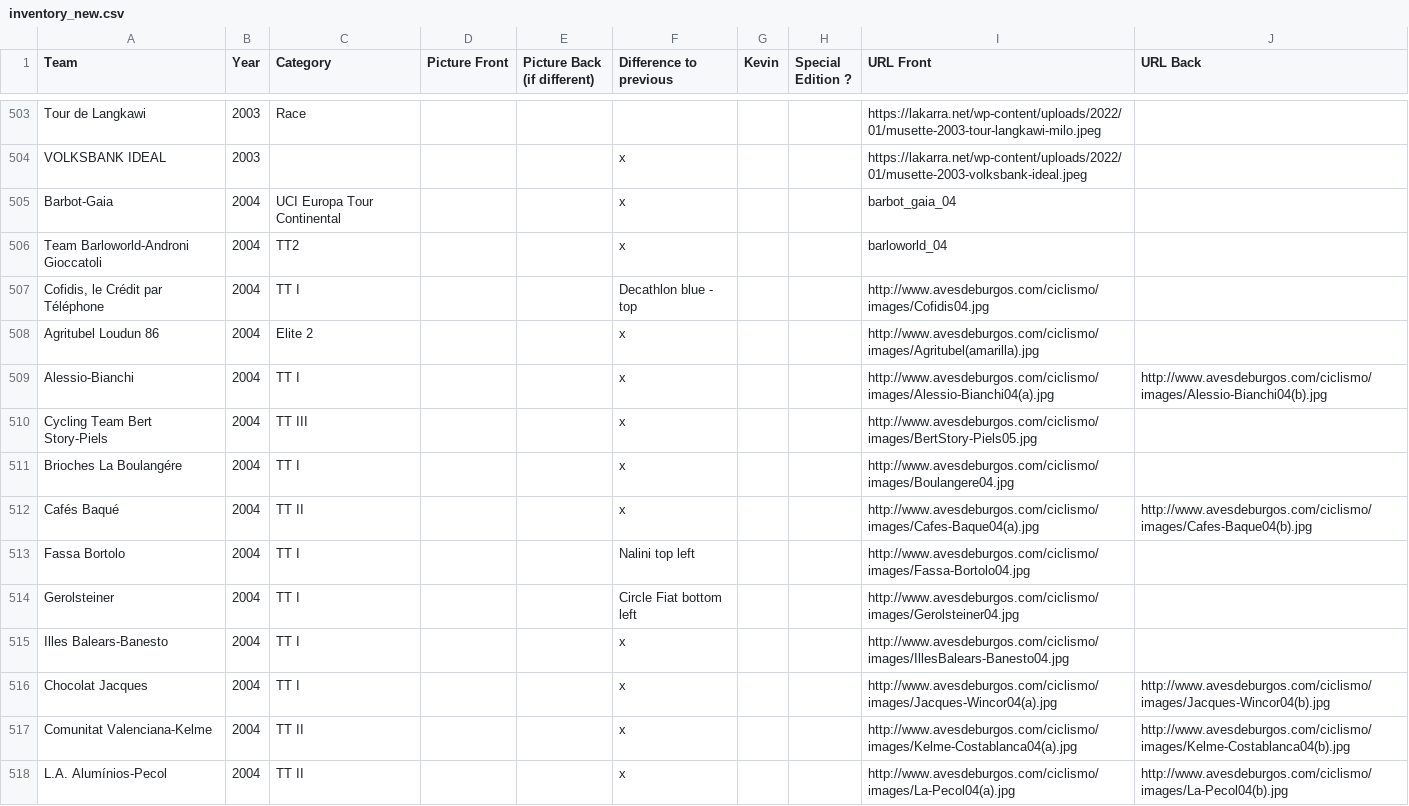
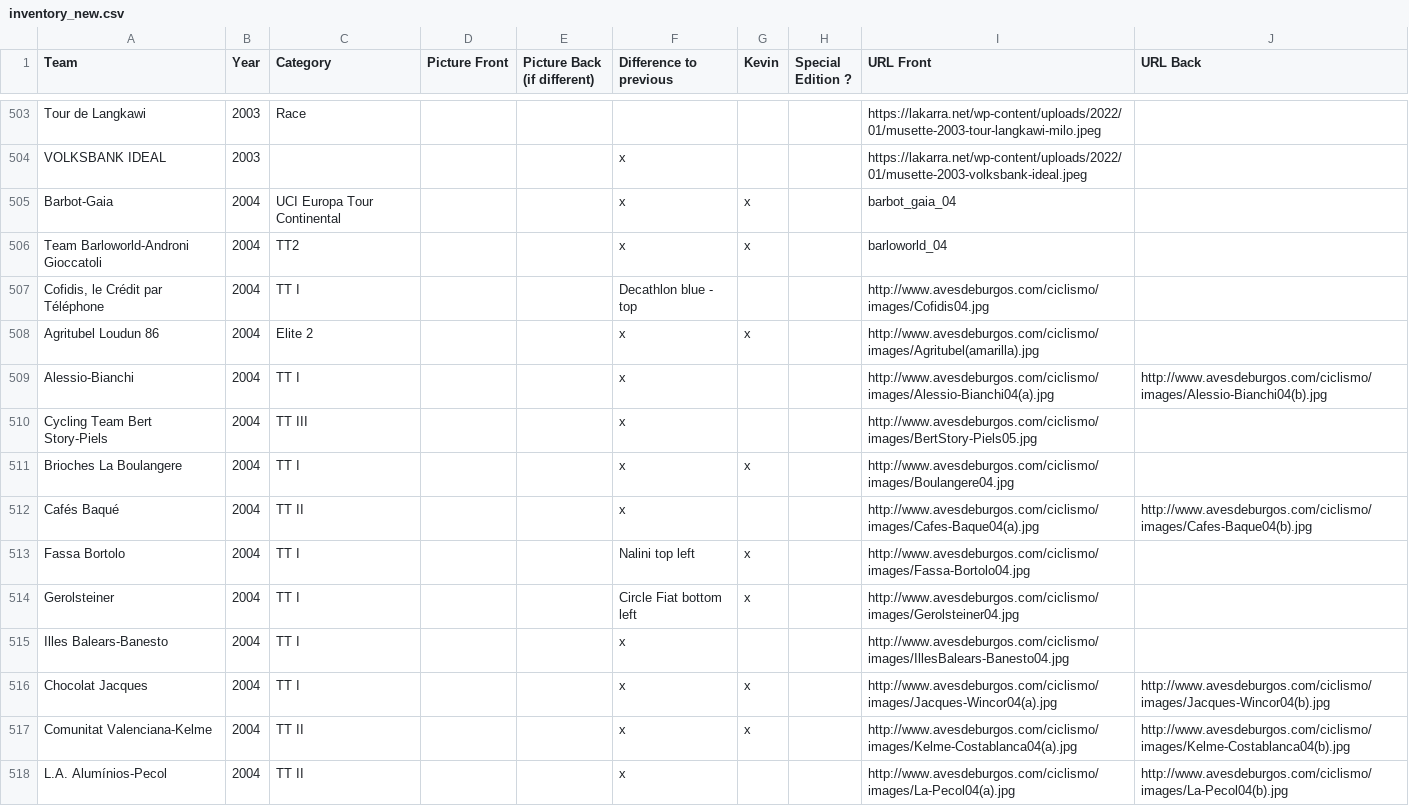
Before and after one commit to HKev68/musettes_inventory, a CSV file: inventory_new.csv, drawn as a sheet; only a part is shown, gaps mark what is left out; the diff covers the shown part only.

```diff
--- a/inventory_new.csv
+++ b/inventory_new.csv
@@ -504,15 +504,15 @@ Tour de Langkawi;2003;Race;;;;;;https://lakarra.net/wp-content/uploads/2022/01/m
 VOLKSBANK IDEAL;2003;;;;x;;;https://lakarra.net/wp-content/uploads/2022/01/musette-2003-volksbank-ideal.jpeg;
-Barbot-Gaia;2004;UCI Europa Tour Continental;;;x;;;barbot_gaia_04;
-Team Barloworld-Androni Gioccatoli;2004;TT2;;;x;;;barloworld_04;
+Barbot-Gaia;2004;UCI Europa Tour Continental;;;x;x;;barbot_gaia_04;
+Team Barloworld-Androni Gioccatoli;2004;TT2;;;x;x;;barloworld_04;
 Cofidis, le Crédit par Téléphone;2004;TT I;;;Decathlon blue - top;;;http://www.avesdeburgos.com/ciclismo/images/Cofidis04.jpg;
-Agritubel Loudun 86;2004;Elite 2;;;x;;;http://www.avesdeburgos.com/ciclismo/images/Agritubel(amarilla).jpg;
+Agritubel Loudun 86;2004;Elite 2;;;x;x;;http://www.avesdeburgos.com/ciclismo/images/Agritubel(amarilla).jpg;
 Alessio-Bianchi;2004;TT I;;;x;;;http://www.avesdeburgos.com/ciclismo/images/Alessio-Bianchi04(a).jpg;http://www.avesdeburgos.com/ciclismo/images/Alessio-Bianchi04(b).jpg
 Cycling Team Bert Story-Piels;2004;TT III;;;x;;;http://www.avesdeburgos.com/ciclismo/images/BertStory-Piels05.jpg;
-Brioches La Boulangére;2004;TT I;;;x;;;http://www.avesdeburgos.com/ciclismo/images/Boulangere04.jpg;
+Brioches La Boulangere;2004;TT I;;;x;x;;http://www.avesdeburgos.com/ciclismo/images/Boulangere04.jpg;
 Cafés Baqué;2004;TT II;;;x;;;http://www.avesdeburgos.com/ciclismo/images/Cafes-Baque04(a).jpg;http://www.avesdeburgos.com/ciclismo/images/Cafes-Baque04(b).jpg
-Fassa Bortolo;2004;TT I;;;Nalini top left;;;http://www.avesdeburgos.com/ciclismo/images/Fassa-Bortolo04.jpg;
-Gerolsteiner;2004;TT I;;;Circle Fiat bottom left;;;http://www.avesdeburgos.com/ciclismo/images/Gerolsteiner04.jpg;
+Fassa Bortolo;2004;TT I;;;Nalini top left;x;;http://www.avesdeburgos.com/ciclismo/images/Fassa-Bortolo04.jpg;
+Gerolsteiner;2004;TT I;;;Circle Fiat bottom left;x;;http://www.avesdeburgos.com/ciclismo/images/Gerolsteiner04.jpg;
 Illes Balears-Banesto;2004;TT I;;;x;;;http://www.avesdeburgos.com/ciclismo/images/IllesBalears-Banesto04.jpg;
-Chocolat Jacques;2004;TT I;;;x;;;http://www.avesdeburgos.com/ciclismo/images/Jacques-Wincor04(a).jpg;http://www.avesdeburgos.com/ciclismo/images/Jacques-Wincor04(b).jpg
-Comunitat Valenciana-Kelme;2004;TT II;;;x;;;http://www.avesdeburgos.com/ciclismo/images/Kelme-Costablanca04(a).jpg;http://www.avesdeburgos.com/ciclismo/images/Kelme-Costablanca04(b).jpg
+Chocolat Jacques;2004;TT I;;;x;x;;http://www.avesdeburgos.com/ciclismo/images/Jacques-Wincor04(a).jpg;http://www.avesdeburgos.com/ciclismo/images/Jacques-Wincor04(b).jpg
+Comunitat Valenciana-Kelme;2004;TT II;;;x;x;;http://www.avesdeburgos.com/ciclismo/images/Kelme-Costablanca04(a).jpg;http://www.avesdeburgos.com/ciclismo/images/Kelme-Costablanca04(b).jpg
 L.A. Alumínios-Pecol;2004;TT II;;;x;;;http://www.avesdeburgos.com/ciclismo/images/La-Pecol04(a).jpg;http://www.avesdeburgos.com/ciclismo/images/La-Pecol04(b).jpg
```
Also changed, not shown: 4 added rows and 24 edited cells elsewhere in this file, 1 other file.
